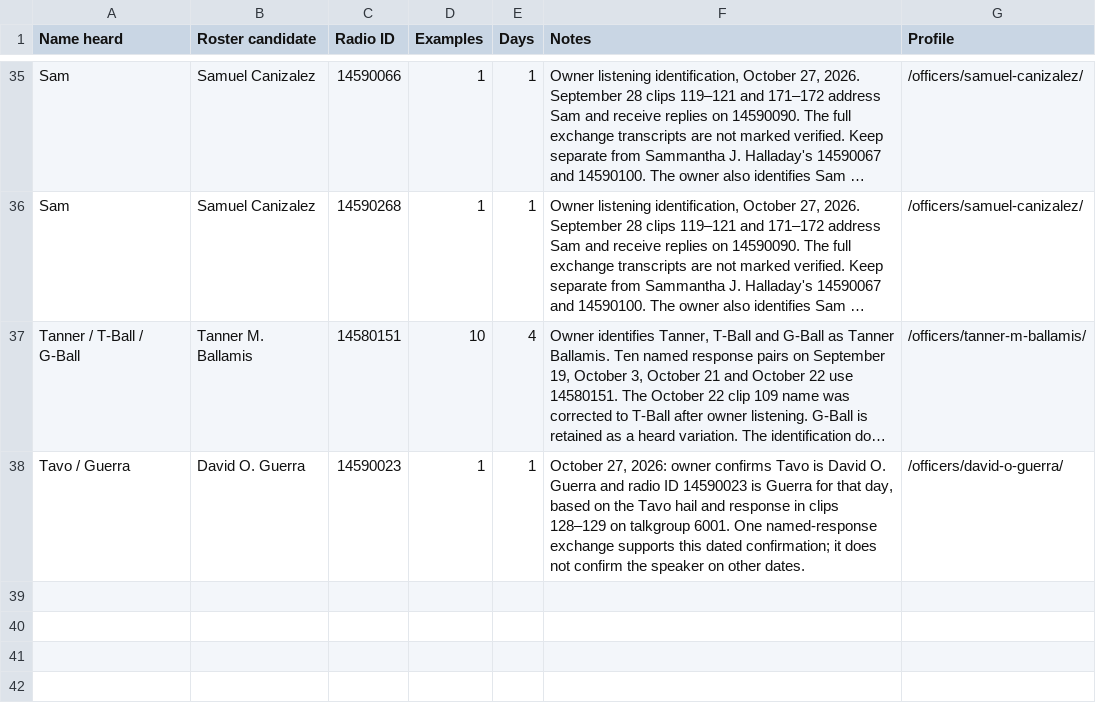
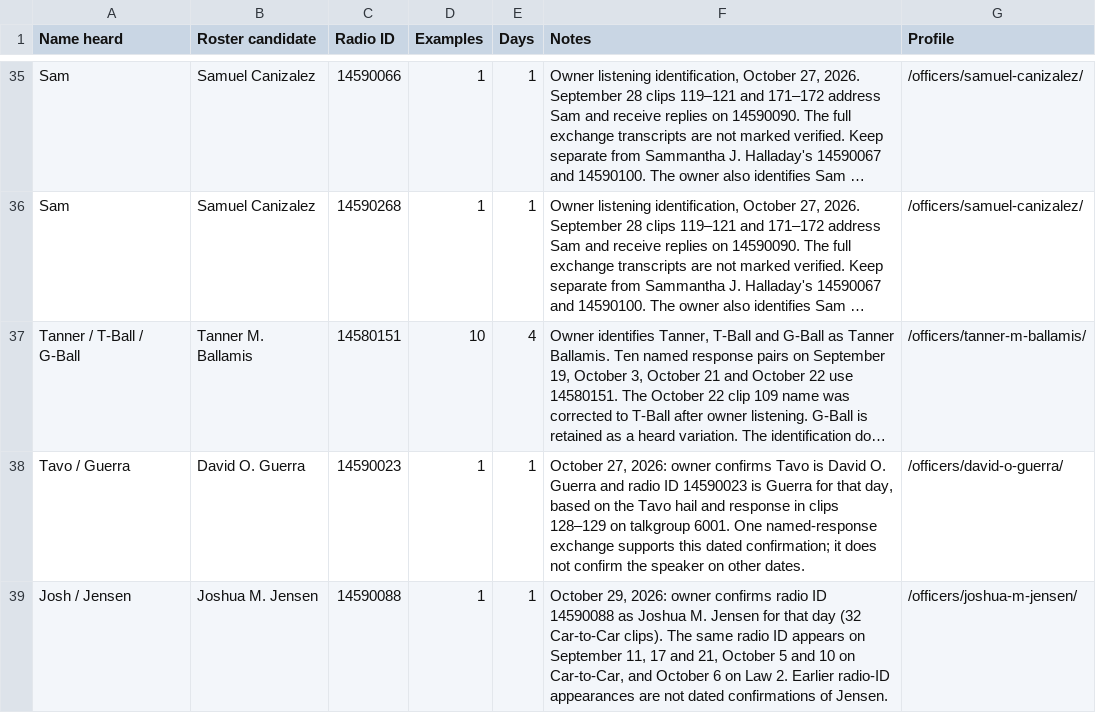
Before and after one commit to eseamonsdev/afpd-tracker, a CSV file: public/records/openmhz/afpd-radio-officer-ids.csv, drawn as a sheet; only a part is shown, gaps mark what is left out; long unchanged cells end in …; the diff names each change by its address in the sheet, - before the commit and + after, or states it on an @@ line.

Commit message:
Confirm Joshua M. Jensen on radio 14590088 for October 29

```diff
--- a/public/records/openmhz/afpd-radio-officer-ids.csv
+++ b/public/records/openmhz/afpd-radio-officer-ids.csv
+row 39: Josh / Jensen | Joshua M. Jensen | 14590088 | 1 | 1 | October 29, 2026: owner confirms radio ID 14590088 as Joshua M. Jensen for that day (32 Car-to-Car clips). The same radio ID appears on September 11, 17 and 21, October 5 and 10 on Car-to-Car, and October 6 on Law 2. Earlier radio-ID appearances are not dated confirmations of Jensen. | /officers/joshua-m-jensen/
```
Also changed, not shown: 4 other files.
